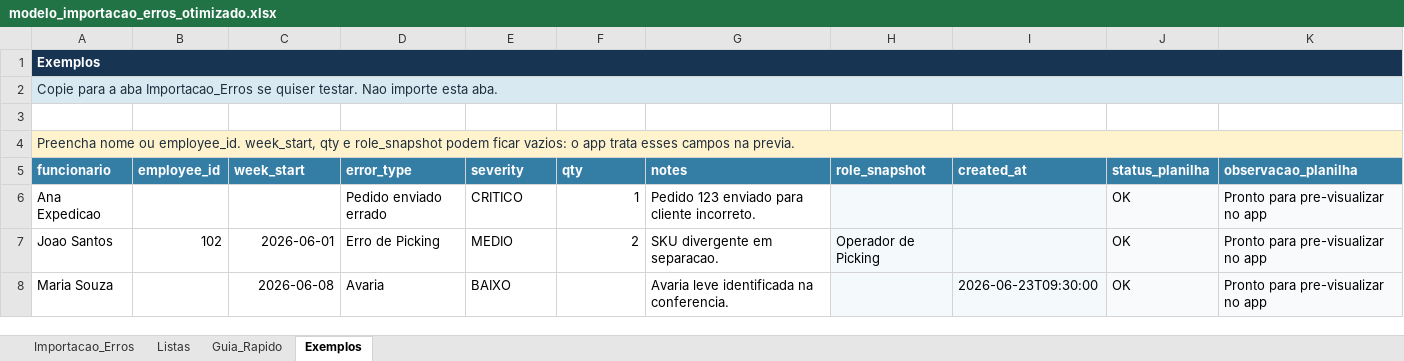
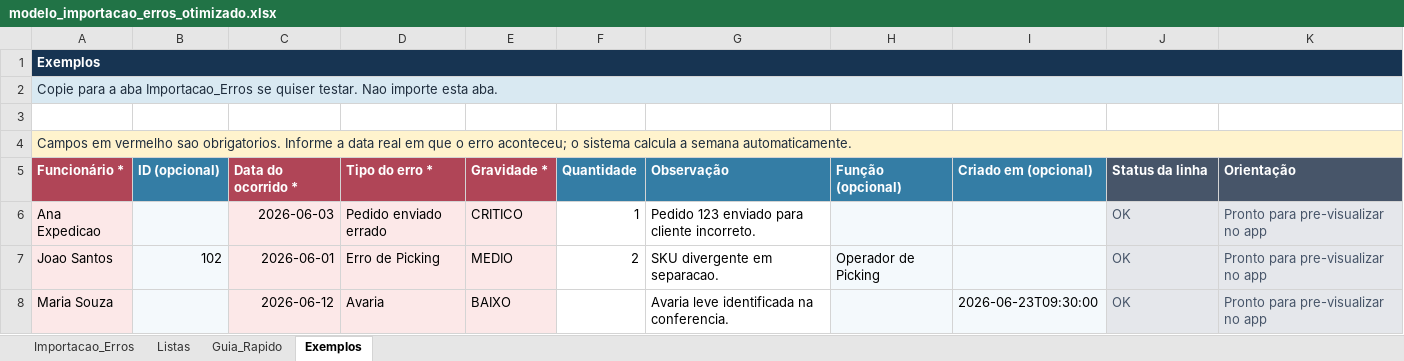
Before and after one commit to yohann-risso/avaliacao, an Excel workbook: outputs/modelo_importacao_erros_otimizado_20260623_001/modelo_importacao_erros_otimizado.xlsx, sheet Exemplos, drawn as a sheet; values as stored, in another font and other column widths than the file's, no borders; conditional formats and table styles not drawn; removed rows and columns are numbered as before the commit, all else as after; the diff names each change by its address in the sheet, - before the commit and + after, or states it on an @@ line.

Commit message:
Use occurrence date for error imports

```diff
--- a/outputs/modelo_importacao_erros_otimizado_20260623_001/modelo_importacao_erros_otimizado.xlsx (sheet Exemplos)
+++ b/outputs/modelo_importacao_erros_otimizado_20260623_001/modelo_importacao_erros_otimizado.xlsx (sheet Exemplos)
-A4: Preencha nome ou employee_id. week_start, qty e role_snapshot podem ficar vazios: o app trata esses campos na previa.
+A4: Campos em vermelho sao obrigatorios. Informe a data real em que o erro aconteceu; o sistema calcula a semana automaticamente.
-row 5: funcionario | employee_id | week_start | error_type | severity | qty | notes | role_snapshot | created_at | status_planilha | observacao_planilha
+row 5: Funcionário * | ID (opcional) | Data do ocorrido * | Tipo do erro * | Gravidade * | Quantidade | Observação | Função (opcional) | Criado em (opcional) | Status da linha | Orientação
-A6:A8 fill: none
+A6:A8 fill: #FCE8E8
-B6:B8 fill: none
+B6:B8 fill: #F4F9FC
-C6: (empty)
+C6: 2026-06-03
-C6:E8 fill: none
+C6:E8 fill: #FCE8E8
-J6:K8 text colour: black
+J6:K8 text colour: #475569
-C8: 2026-06-08
+C8: 2026-06-12
```
Also changed, not shown: sheet Guia_Rapido, sheet Importacao_Erros, sheet Listas, formulas that keep their value, 3 other files.
